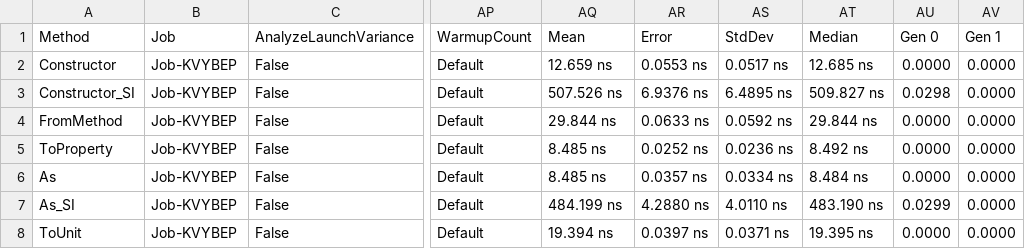
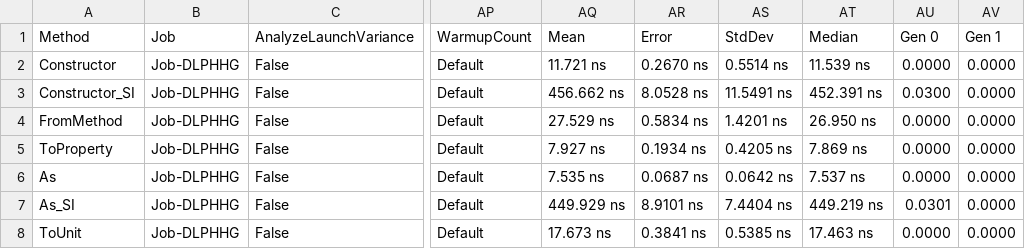
Before and after one commit to angularsen/UnitsNet, a CSV file: benchmarks/net472/results/UnitsNet.Benchmark.UnitsNetBenchmarks-report.csv, drawn as a sheet; only a part is shown, gaps mark what is left out; the diff covers the shown part only; the diff names each change by its address in the sheet, - before the commit and + after, or states it on an @@ line.

Commit message:
Automatic benchmark generation for e341c81e3c758b674d7310f2c4b4f85c88c77a5e

```diff
--- a/benchmarks/net472/results/UnitsNet.Benchmark.UnitsNetBenchmarks-report.csv
+++ b/benchmarks/net472/results/UnitsNet.Benchmark.UnitsNetBenchmarks-report.csv
-B2:B8 (Job): Job-KVYBEP
+B2:B8 (Job): Job-DLPHHG
-AQ2 (Mean): 12.659 ns
+AQ2 (Mean): 11.721 ns
-AR2 (Error): 0.0553 ns
+AR2 (Error): 0.2670 ns
-AS2 (StdDev): 0.0517 ns
+AS2 (StdDev): 0.5514 ns
-AT2 (Median): 12.685 ns
+AT2 (Median): 11.539 ns
-AQ3 (Mean): 507.526 ns
+AQ3 (Mean): 456.662 ns
-AR3 (Error): 6.9376 ns
+AR3 (Error): 8.0528 ns
-AS3 (StdDev): 6.4895 ns
+AS3 (StdDev): 11.5491 ns
-AT3 (Median): 509.827 ns
+AT3 (Median): 452.391 ns
-AU3 (Gen 0): 0.0298
+AU3 (Gen 0): 0.0300
-AQ4 (Mean): 29.844 ns
+AQ4 (Mean): 27.529 ns
-AR4 (Error): 0.0633 ns
+AR4 (Error): 0.5834 ns
-AS4 (StdDev): 0.0592 ns
+AS4 (StdDev): 1.4201 ns
-AT4 (Median): 29.844 ns
+AT4 (Median): 26.950 ns
-AQ5 (Mean): 8.485 ns
+AQ5 (Mean): 7.927 ns
-AR5 (Error): 0.0252 ns
+AR5 (Error): 0.1934 ns
-AS5 (StdDev): 0.0236 ns
+AS5 (StdDev): 0.4205 ns
-AT5 (Median): 8.492 ns
+AT5 (Median): 7.869 ns
-AQ6 (Mean): 8.485 ns
+AQ6 (Mean): 7.535 ns
-AR6 (Error): 0.0357 ns
+AR6 (Error): 0.0687 ns
-AS6 (StdDev): 0.0334 ns
+AS6 (StdDev): 0.0642 ns
-AT6 (Median): 8.484 ns
+AT6 (Median): 7.537 ns
-AQ7 (Mean): 484.199 ns
+AQ7 (Mean): 449.929 ns
-AR7 (Error): 4.2880 ns
+AR7 (Error): 8.9101 ns
-AS7 (StdDev): 4.0110 ns
+AS7 (StdDev): 7.4404 ns
-AT7 (Median): 483.190 ns
+AT7 (Median): 449.219 ns
-AU7 (Gen 0): 0.0299
+AU7 (Gen 0): 0.0301
-AQ8 (Mean): 19.394 ns
+AQ8 (Mean): 17.673 ns
-AR8 (Error): 0.0397 ns
+AR8 (Error): 0.3841 ns
-AS8 (StdDev): 0.0371 ns
+AS8 (StdDev): 0.5385 ns
-AT8 (Median): 19.395 ns
+AT8 (Median): 17.463 ns
```
Also changed, not shown: 61 edited cells elsewhere in this file, 5 other files.
